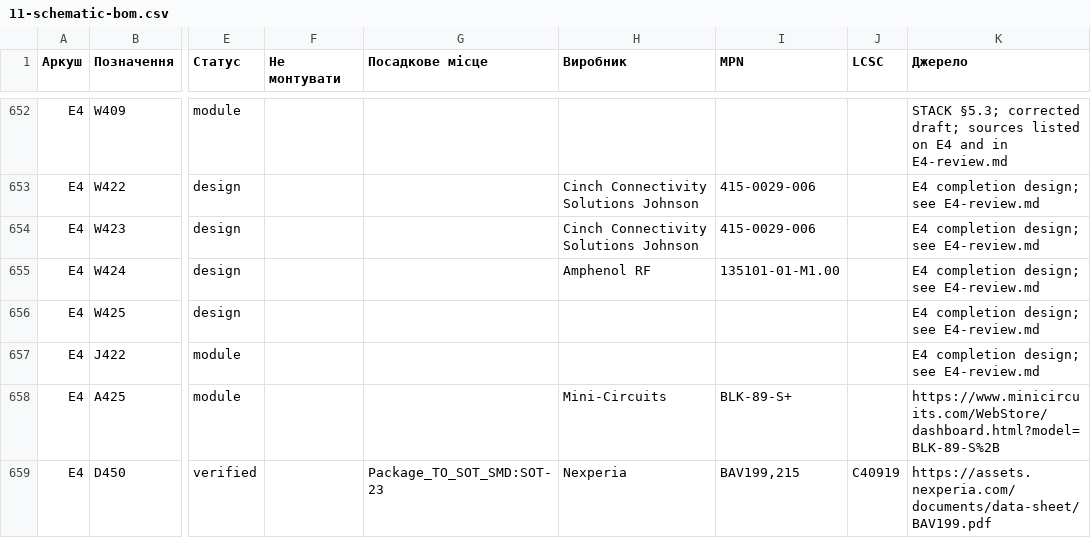
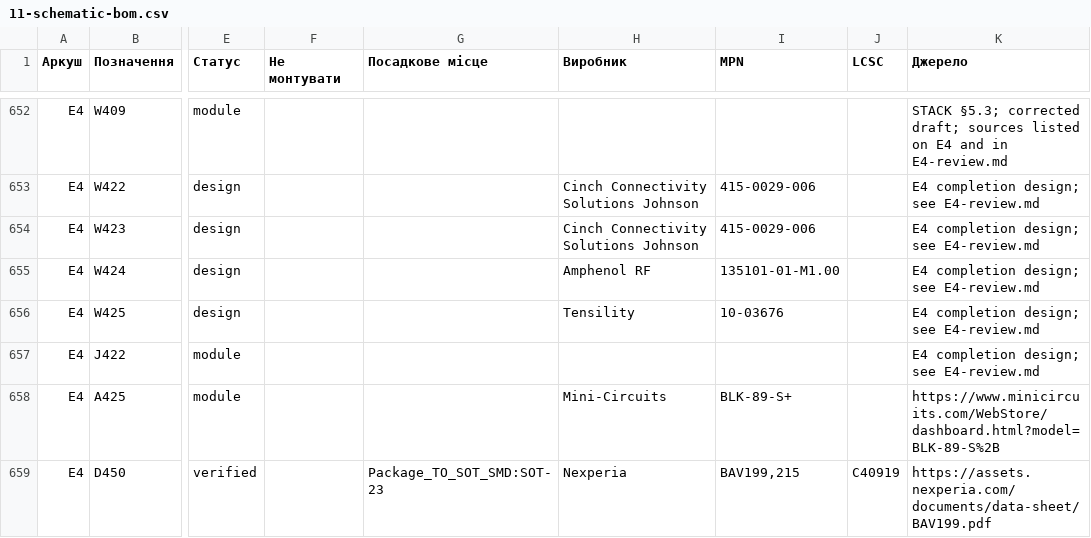
Before and after one commit to lizbeth307/lizbeth307, a CSV file: sat-receiver-audit/build/11-schematic-bom.csv, drawn as a sheet; only a part is shown, gaps mark what is left out; the diff names each change by its address in the sheet, - before the commit and + after, or states it on an @@ line.

```diff
--- a/sat-receiver-audit/build/11-schematic-bom.csv
+++ b/sat-receiver-audit/build/11-schematic-bom.csv
-H656 (Виробник): (empty)
+H656 (Виробник): Tensility
-I656 (MPN): (empty)
+I656 (MPN): 10-03676
```
Also changed, not shown: 27 other files.
